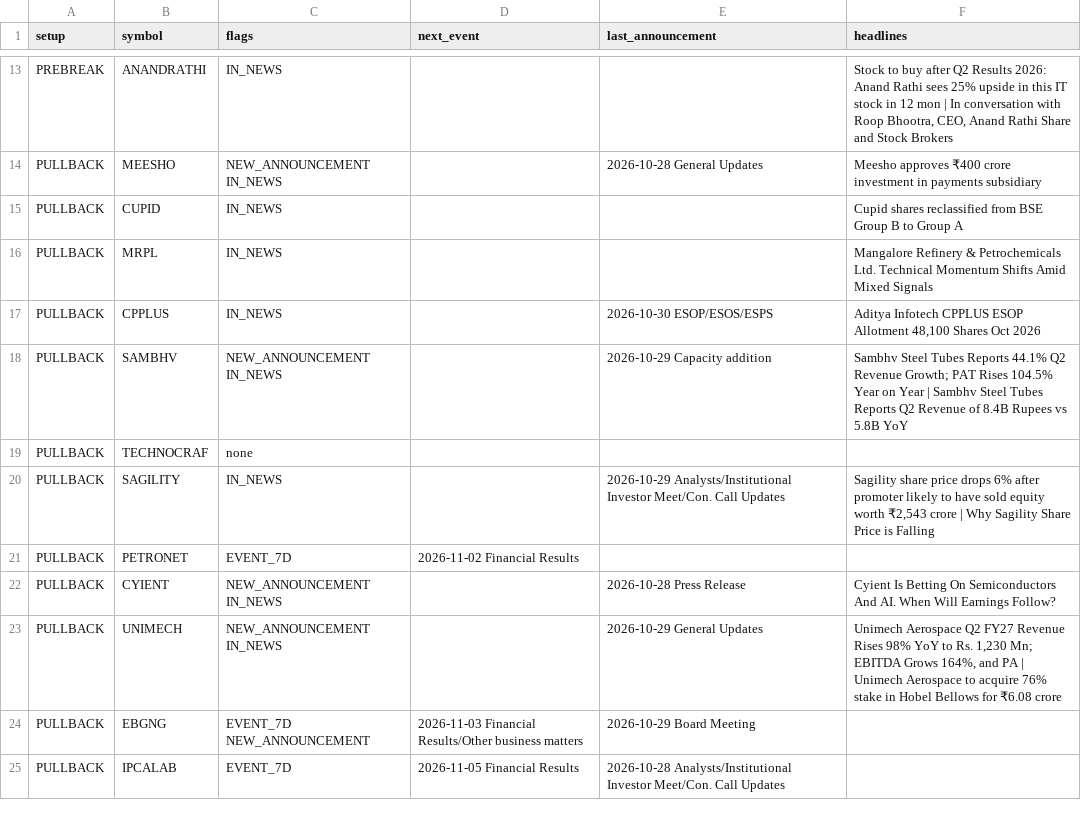
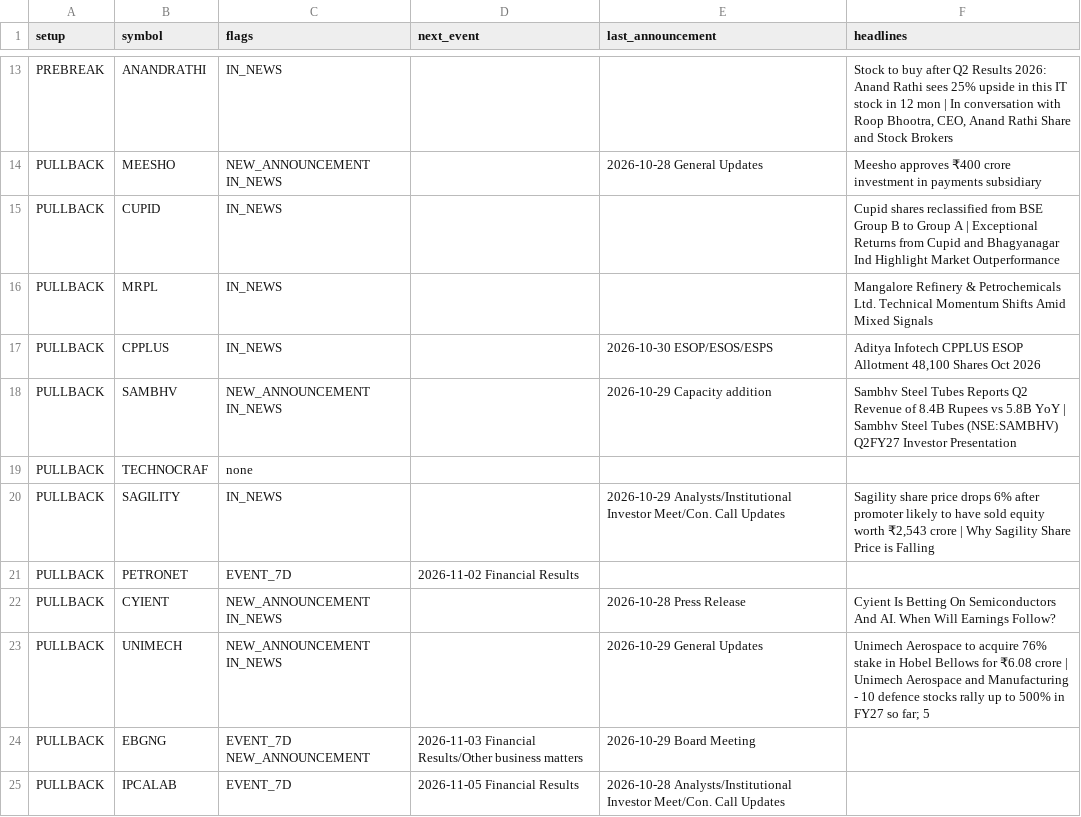
Before and after one commit to sufikipl-ops/swing-auto, a CSV file: out/news_events.csv, drawn as a sheet; only a part is shown, gaps mark what is left out; the diff covers the shown part only.

```diff
--- a/out/news_events.csv
+++ b/out/news_events.csv
@@ -14,6 +14,6 @@ PREBREAK,ANANDRATHI,IN_NEWS,,,"Stock to buy after Q2 Results 2026: Anand Rathi s
 PULLBACK,MEESHO,NEW_ANNOUNCEMENT IN_NEWS,,2026-10-28 General Updates,Meesho approves ₹400 crore investment in payments subsidiary
-PULLBACK,CUPID,IN_NEWS,,,Cupid shares reclassified from BSE Group B to Group A
+PULLBACK,CUPID,IN_NEWS,,,Cupid shares reclassified from BSE Group B to Group A | Exceptional Returns from Cupid and Bhagyanagar Ind Highlight Market Outperformance
 PULLBACK,MRPL,IN_NEWS,,,Mangalore Refinery & Petrochemicals Ltd. Technical Momentum Shifts Amid Mixed Signals
 PULLBACK,CPPLUS,IN_NEWS,,2026-10-30 ESOP/ESOS/ESPS,"Aditya Infotech CPPLUS ESOP Allotment 48,100 Shares Oct 2026"
-PULLBACK,SAMBHV,NEW_ANNOUNCEMENT IN_NEWS,,2026-10-29 Capacity addition,Sambhv Steel Tubes Reports 44.1% Q2 Revenue Growth; PAT Rises 104.5% Year on Year | Sambhv Steel Tubes Reports Q2 Revenue of 8.4B Rupees vs 5.8B YoY
+PULLBACK,SAMBHV,NEW_ANNOUNCEMENT IN_NEWS,,2026-10-29 Capacity addition,Sambhv Steel Tubes Reports Q2 Revenue of 8.4B Rupees vs 5.8B YoY | Sambhv Steel Tubes (NSE:SAMBHV) Q2FY27 Investor Presentation
 PULLBACK,TECHNOCRAF,none,,,
@@ -22,3 +22,3 @@ PULLBACK,PETRONET,EVENT_7D,2026-11-02 Financial Results,,
 PULLBACK,CYIENT,NEW_ANNOUNCEMENT IN_NEWS,,2026-10-28 Press Release,Cyient Is Betting On Semiconductors And AI. When Will Earnings Follow?
-PULLBACK,UNIMECH,NEW_ANNOUNCEMENT IN_NEWS,,2026-10-29 General Updates,"Unimech Aerospace Q2 FY27 Revenue Rises 98% YoY to Rs. 1,230 Mn; EBITDA Grows 164%, and PA | Unimech Aerospace to acquire 76% stake in Hobel Bellows for ₹6.08 crore"
+PULLBACK,UNIMECH,NEW_ANNOUNCEMENT IN_NEWS,,2026-10-29 General Updates,Unimech Aerospace to acquire 76% stake in Hobel Bellows for ₹6.08 crore | Unimech Aerospace and Manufacturing - 10 defence stocks rally up to 500% in FY27 so far; 5
 PULLBACK,EBGNG,EVENT_7D NEW_ANNOUNCEMENT,2026-11-03 Financial Results/Other business matters,2026-10-29 Board Meeting,
```
Also changed, not shown: 18 edited cells elsewhere in this file, docs/news_events.csv, 7 other files.
